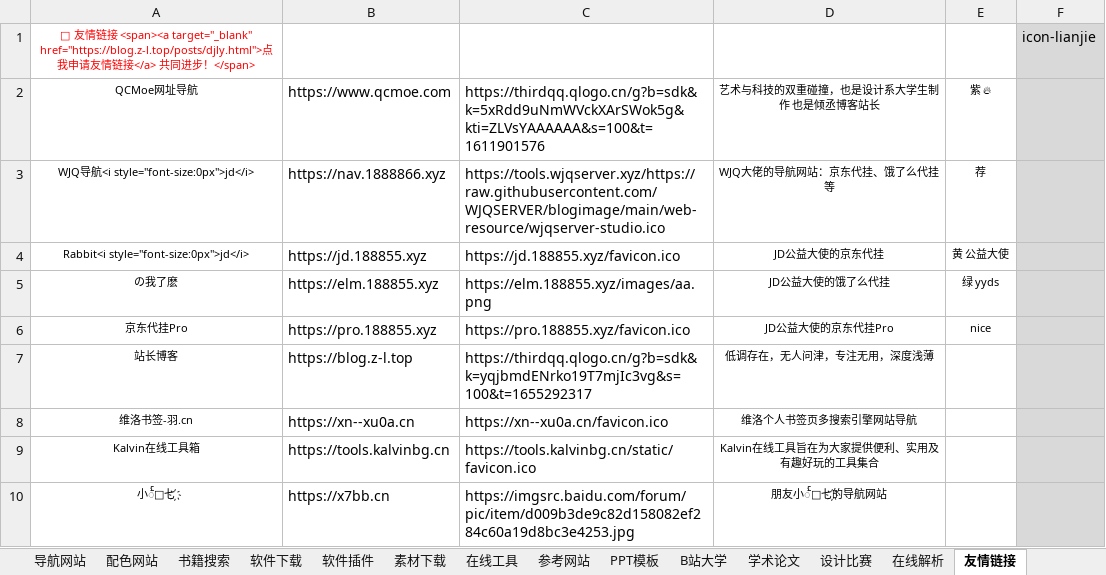
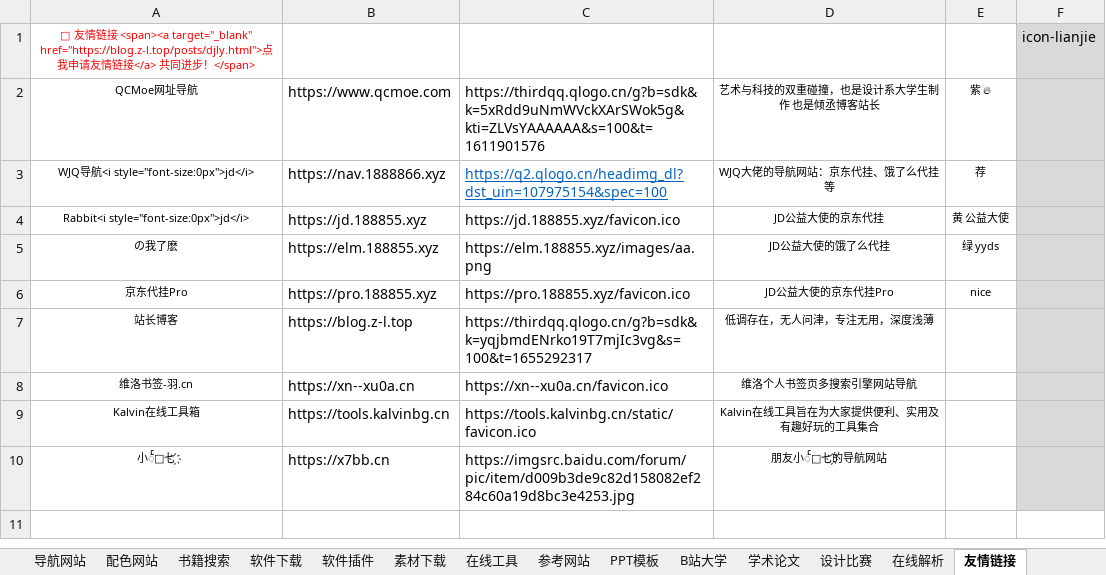
Before and after one commit to xiaolongmr/dh, an Excel workbook: zl.xlsx, sheet 友情链接, drawn as a sheet; values as stored, in another font and other column widths than the file's, no borders; the diff names each change by its address in the sheet, - before the commit and + after, or states it on an @@ line.

```diff
--- a/zl.xlsx (sheet 友情链接)
+++ b/zl.xlsx (sheet 友情链接)
-C3: https://tools.wjqserver.xyz/https://raw.githubusercontent.com/WJQSERVER/blogimage/main/web-resource/wjqserver-studio.ico
+C3: https://q2.qlogo.cn/headimg_dl?dst_uin=107975154&spec=100
@@ C3 underline: off → on, text colour: black → #0563C1 @@
```
Also changed, not shown: sheet 软件插件, sheet B站大学, sheet 导航网站, sheet 素材下载, sheet 在线解析, sheet 配色网站, 4 more sheets.
